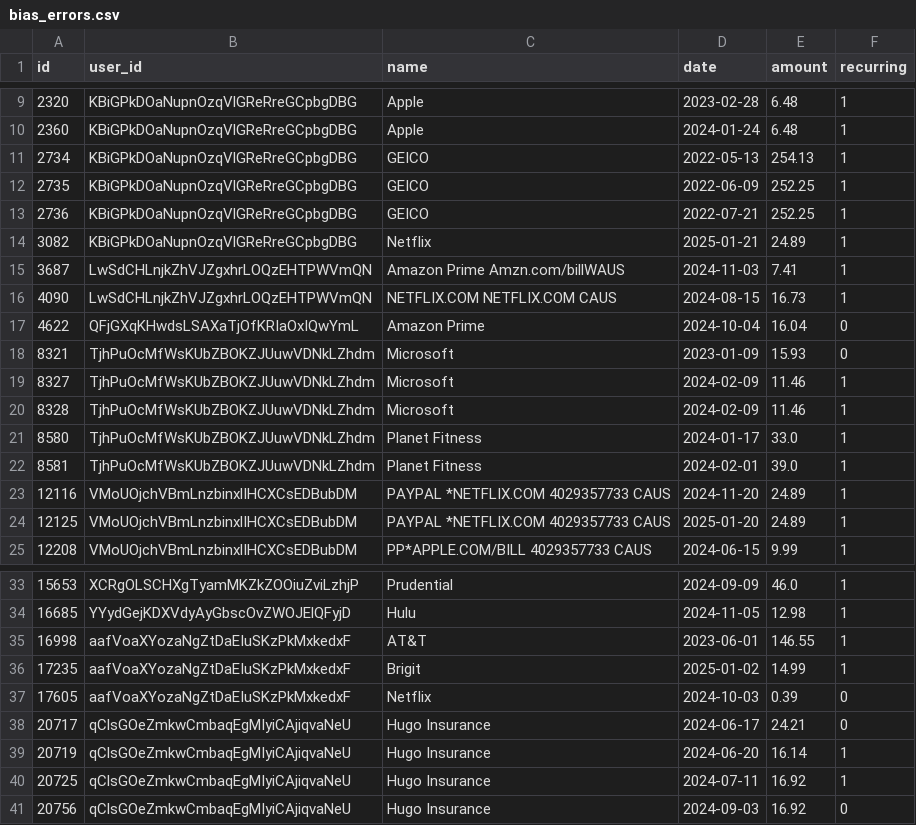
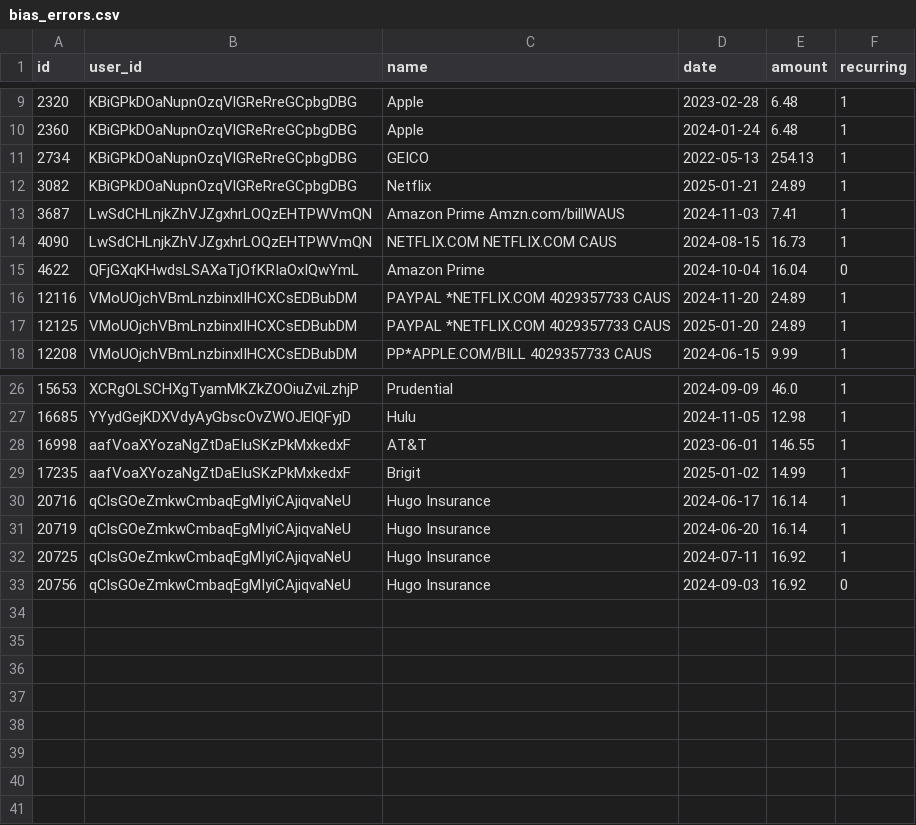
Before and after one commit to PioneerAIAcademy/recur-scan, a CSV file: model_outputs/bias_errors.csv, drawn as a sheet; only a part is shown, gaps mark what is left out.

```diff
--- a/model_outputs/bias_errors.csv
+++ b/model_outputs/bias_errors.csv
@@ -11,4 +11,2 @@ id,user_id,name,date,amount,recurring
 2734,KBiGPkDOaNupnOzqVlGReRreGCpbgDBG,GEICO,2022-05-13,254.13,1
-2735,KBiGPkDOaNupnOzqVlGReRreGCpbgDBG,GEICO,2022-06-09,252.25,1
-2736,KBiGPkDOaNupnOzqVlGReRreGCpbgDBG,GEICO,2022-07-21,252.25,1
 3082,KBiGPkDOaNupnOzqVlGReRreGCpbgDBG,Netflix,2025-01-21,24.89,1
@@ -17,7 +15,2 @@ id,user_id,name,date,amount,recurring
 4622,QFjGXqKHwdsLSAXaTjOfKRIaOxIQwYmL,Amazon Prime,2024-10-04,16.04,0
-8321,TjhPuOcMfWsKUbZBOKZJUuwVDNkLZhdm,Microsoft,2023-01-09,15.93,0
-8327,TjhPuOcMfWsKUbZBOKZJUuwVDNkLZhdm,Microsoft,2024-02-09,11.46,1
-8328,TjhPuOcMfWsKUbZBOKZJUuwVDNkLZhdm,Microsoft,2024-02-09,11.46,1
-8580,TjhPuOcMfWsKUbZBOKZJUuwVDNkLZhdm,Planet Fitness,2024-01-17,33.0,1
-8581,TjhPuOcMfWsKUbZBOKZJUuwVDNkLZhdm,Planet Fitness,2024-02-01,39.0,1
 12116,VMoUOjchVBmLnzbinxlIHCXCsEDBubDM,PAYPAL *NETFLIX.COM    4029357733   CAUS,2024-11-20,24.89,1
@@ -36,4 +29,3 @@ id,user_id,name,date,amount,recurring
 17235,aafVoaXYozaNgZtDaEIuSKzPkMxkedxF,Brigit,2025-01-02,14.99,1
-17605,aafVoaXYozaNgZtDaEIuSKzPkMxkedxF,Netflix,2024-10-03,0.39,0
-20717,qClsGOeZmkwCmbaqEgMIyiCAjiqvaNeU,Hugo Insurance,2024-06-17,24.21,0
+20716,qClsGOeZmkwCmbaqEgMIyiCAjiqvaNeU,Hugo Insurance,2024-06-17,16.14,1
 20719,qClsGOeZmkwCmbaqEgMIyiCAjiqvaNeU,Hugo Insurance,2024-06-20,16.14,1
```
Also changed, not shown: model_outputs/variance_errors.csv, 3 other files.
